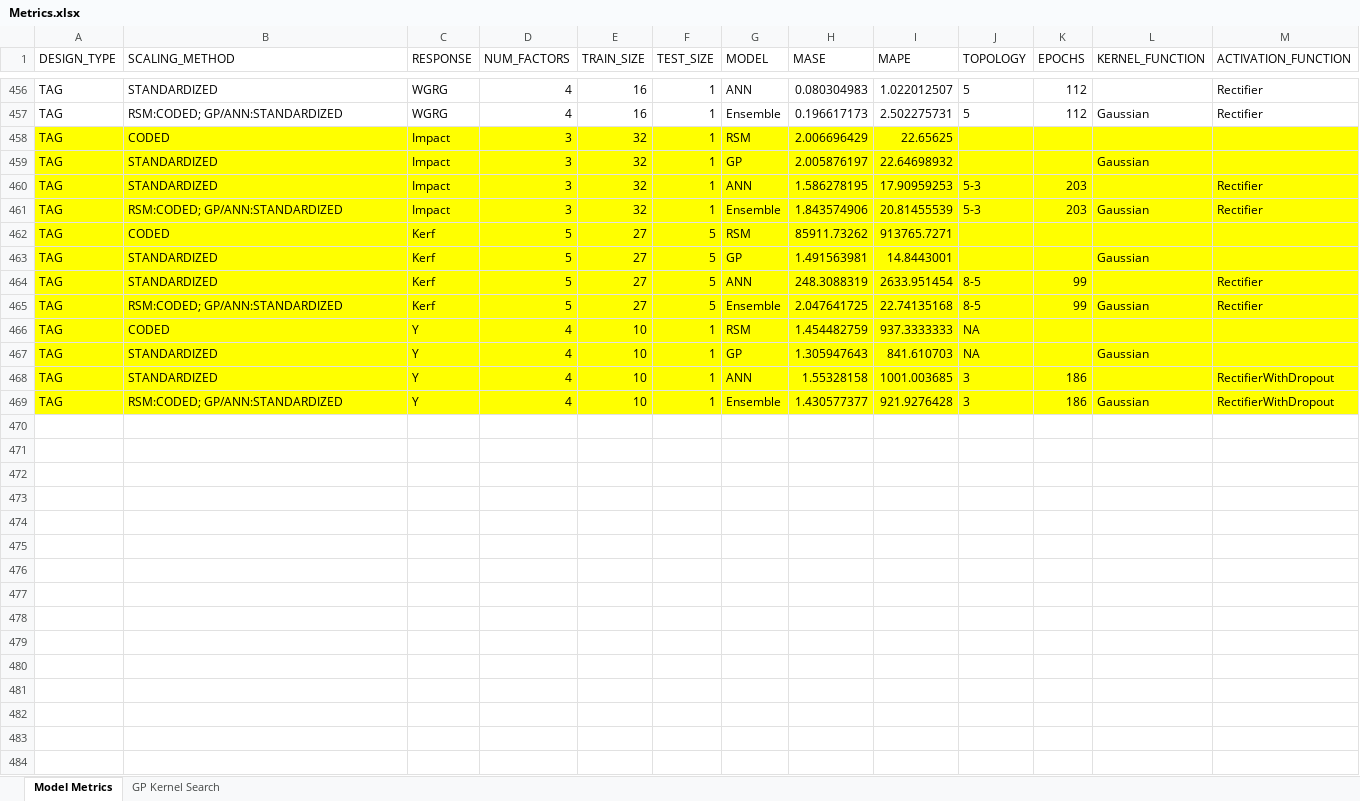
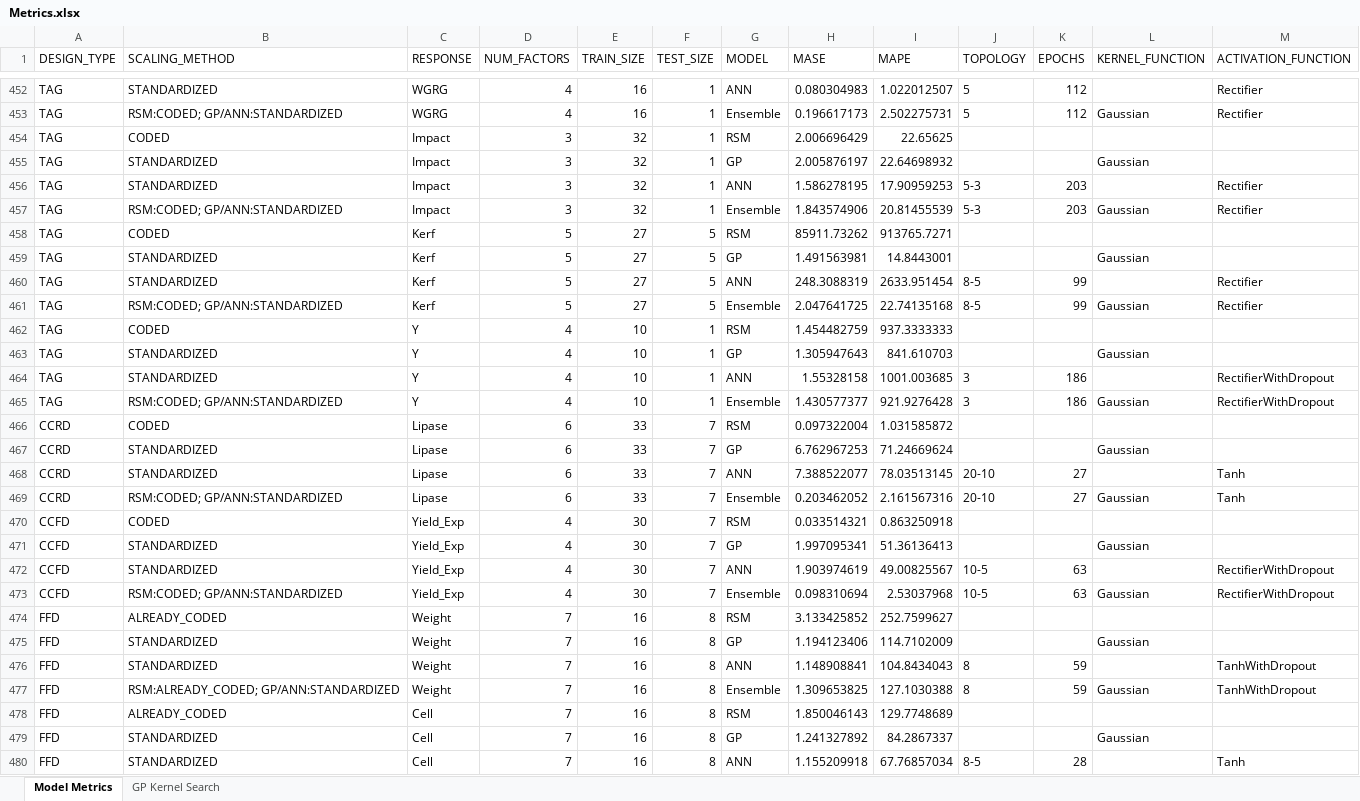
Before and after one commit to pajeeokoth/DOE_modeling, an Excel workbook: Metrics.xlsx, sheet Model Metrics, drawn as a sheet; only a part is shown, gaps mark what is left out; values as stored, in another font and other column widths than the file's, no borders; addresses are those after the commit; the diff covers the shown part only; the diff names each change by its address in the sheet, - before the commit and + after, or states it on an @@ line.

```diff
--- a/Metrics.xlsx (sheet Model Metrics)
+++ b/Metrics.xlsx (sheet Model Metrics)
-A454:M465 fill: #FFFF00
+A454:M465 fill: none
-J462:J463 (TOPOLOGY): NA
+J462:J463 (TOPOLOGY): (empty)
+row 466: CCRD | CODED | Lipase | 6 | 33 | 7 | RSM | 0.097322004 | 1.031585872
+row 467: CCRD | STANDARDIZED | Lipase | 6 | 33 | 7 | GP | 6.762967253 | 71.24669624 |  |  | Gaussian
+row 468: CCRD | STANDARDIZED | Lipase | 6 | 33 | 7 | ANN | 7.388522077 | 78.03513145 | 20-10 | 27 |  | Tanh
+row 469: CCRD | RSM:CODED; GP/ANN:STANDARDIZED | Lipase | 6 | 33 | 7 | Ensemble | 0.203462052 | 2.161567316 | 20-10 | 27 | Gaussian | Tanh
+row 470: CCFD | CODED | Yield_Exp | 4 | 30 | 7 | RSM | 0.033514321 | 0.863250918
+row 471: CCFD | STANDARDIZED | Yield_Exp | 4 | 30 | 7 | GP | 1.997095341 | 51.36136413 |  |  | Gaussian
+row 472: CCFD | STANDARDIZED | Yield_Exp | 4 | 30 | 7 | ANN | 1.903974619 | 49.00825567 | 10-5 | 63 |  | RectifierWithDropout
+row 473: CCFD | RSM:CODED; GP/ANN:STANDARDIZED | Yield_Exp | 4 | 30 | 7 | Ensemble | 0.098310694 | 2.53037968 | 10-5 | 63 | Gaussian | RectifierWithDropout
+row 474: FFD | ALREADY_CODED | Weight | 7 | 16 | 8 | RSM | 3.133425852 | 252.7599627
+row 475: FFD | STANDARDIZED | Weight | 7 | 16 | 8 | GP | 1.194123406 | 114.7102009 |  |  | Gaussian
+row 476: FFD | STANDARDIZED | Weight | 7 | 16 | 8 | ANN | 1.148908841 | 104.8434043 | 8 | 59 |  | TanhWithDropout
+row 477: FFD | RSM:ALREADY_CODED; GP/ANN:STANDARDIZED | Weight | 7 | 16 | 8 | Ensemble | 1.309653825 | 127.1030388 | 8 | 59 | Gaussian | TanhWithDropout
+row 478: FFD | ALREADY_CODED | Cell | 7 | 16 | 8 | RSM | 1.850046143 | 129.7748689
+row 479: FFD | STANDARDIZED | Cell | 7 | 16 | 8 | GP | 1.241327892 | 84.2867337 |  |  | Gaussian
+row 480: FFD | STANDARDIZED | Cell | 7 | 16 | 8 | ANN | 1.155209918 | 67.76857034 | 8-5 | 28 |  | Tanh
```
Also changed, not shown: 81 added rows, 4 removed rows, 604 edited cells and cell formats elsewhere in this sheet, sheet GP Kernel Search, 3 other files.
